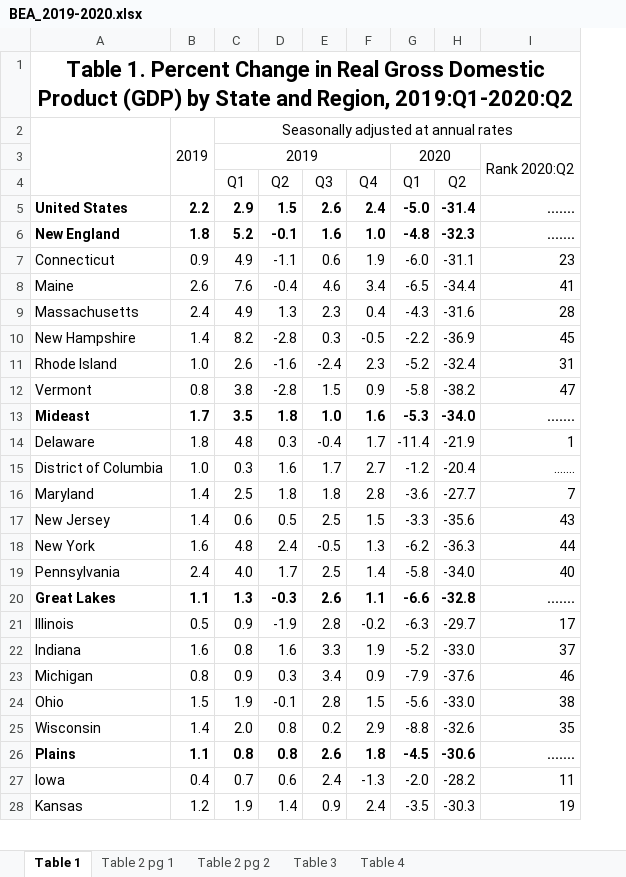
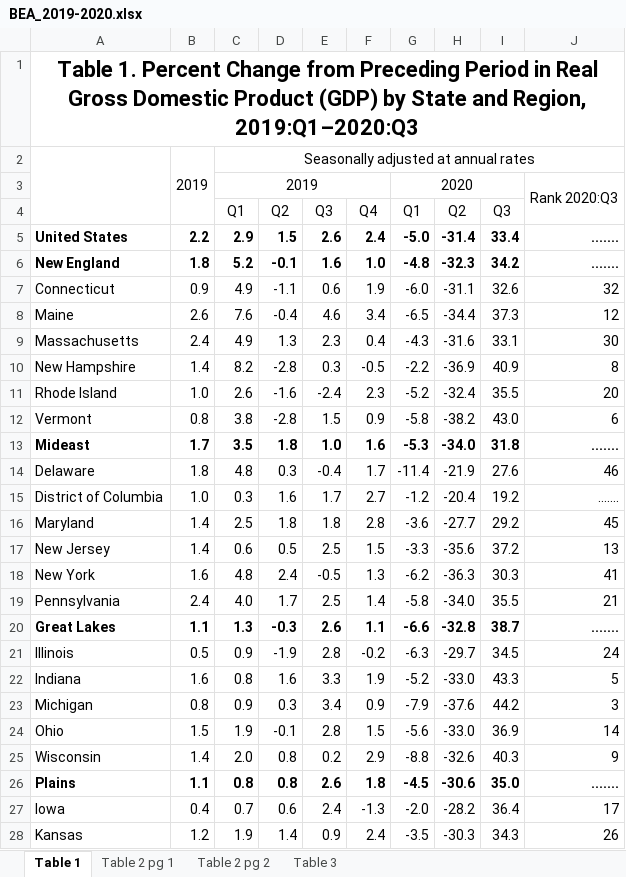
Before and after one commit to aneziac/wikitools, an Excel workbook: data/gdp/BEA_2019-2020.xlsx, sheet Table 1, drawn as a sheet; only a part is shown; values as stored, in another font and other column widths than the file's, no borders; table styles not drawn; addresses are those after the commit; the diff covers the shown part only; the diff names each change by its address in the sheet, - before the commit and + after, or states it on an @@ line.

```diff
--- a/data/gdp/BEA_2019-2020.xlsx (sheet Table 1)
+++ b/data/gdp/BEA_2019-2020.xlsx (sheet Table 1)
-sheet tab: Table 4
+column I, rows 4-28: Q3 | 33.4 | 34.2 | 32.6 | 37.3 | 33.1 | 40.9 | 35.5 | 43.0 | 31.8 | 27.6 | 19.2 | 29.2 | 37.2 | 30.3 | 35.5 | 38.7 | 34.5 | 43.3 | 44.2 | 36.9 | 40.3 | 35.0 | 36.4 | 34.3
-A1: …Percent Change in Real Gross Domestic Product (GDP) by State and Region, 2019:Q1-2020:Q2
+A1: …Percent Change from Preceding Period in Real Gross Domestic Product (GDP) by State and Region, 2019:Q1–2020:Q3
-J3: Rank 2020:Q2
+J3: Rank 2020:Q3
-J7: 23
+J7: 32
-J8: 41
+J8: 12
-J9: 28
+J9: 30
-J10: 45
+J10: 8
-J11: 31
+J11: 20
-J12: 47
+J12: 6
-J14: 1
+J14: 46
-J16: 7
+J16: 45
-J17: 43
+J17: 13
-J18: 44
+J18: 41
-J19: 40
+J19: 21
-J21: 17
+J21: 24
-J22: 37
+J22: 5
-J23: 46
+J23: 3
-J24: 38
+J24: 14
-J25: 35
+J25: 9
-J27: 11
+J27: 17
-J28: 19
+J28: 26
```
Also changed, not shown: 33 edited cells elsewhere in this sheet, sheet Table 2 pg 1, sheet Table 2 pg 2, sheet Table 3, 5 other files.
